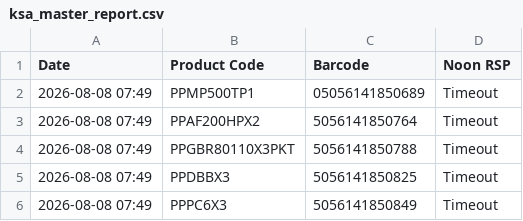
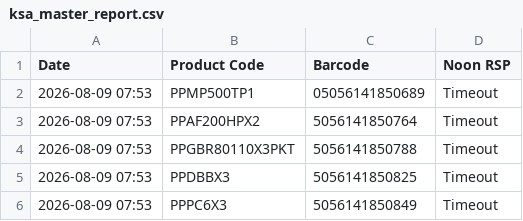
Before and after one commit to ecommerce1-cloud/KSA-Price-Tracker, a CSV file: ksa_master_report.csv, drawn as a sheet.

```diff
--- a/ksa_master_report.csv
+++ b/ksa_master_report.csv
@@ -1,6 +1,6 @@
 Date,Product Code,Barcode,Noon RSP
-2026-08-08 07:49,PPMP500TP1,05056141850689,Timeout
-2026-08-08 07:49,PPAF200HPX2,5056141850764,Timeout
-2026-08-08 07:49,PPGBR80110X3PKT,5056141850788,Timeout
-2026-08-08 07:49,PPDBBX3,5056141850825,Timeout
-2026-08-08 07:49,PPPC6X3,5056141850849,Timeout
+2026-08-09 07:53,PPMP500TP1,05056141850689,Timeout
+2026-08-09 07:53,PPAF200HPX2,5056141850764,Timeout
+2026-08-09 07:53,PPGBR80110X3PKT,5056141850788,Timeout
+2026-08-09 07:53,PPDBBX3,5056141850825,Timeout
+2026-08-09 07:53,PPPC6X3,5056141850849,Timeout
```
